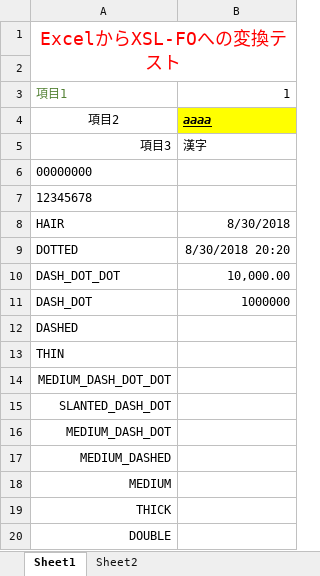
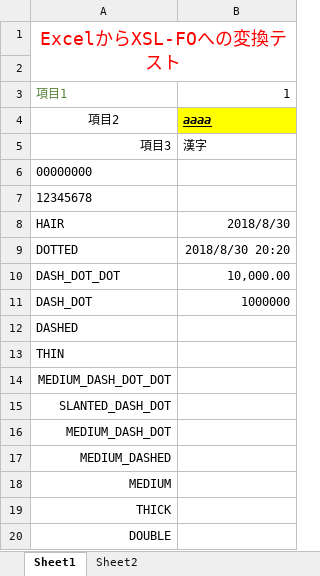
Before and after one commit to takayanagi2087/ExcelToXSLFO, an Excel workbook: data/aaa.xlsx, sheet Sheet1, drawn as a sheet; values as stored, in another font and other column widths than the file's, no borders; charts and pictures not drawn; the diff names each change by its address in the sheet, - before the commit and + after, or states it on an @@ line.

Commit message:
日付書式のロケール対応。

```diff
--- a/data/aaa.xlsx (sheet Sheet1)
+++ b/data/aaa.xlsx (sheet Sheet1)
-B8: 8/30/2018
+B8: 2018/8/30
-B9: 8/30/2018 20:20
+B9: 2018/8/30 20:20
```
